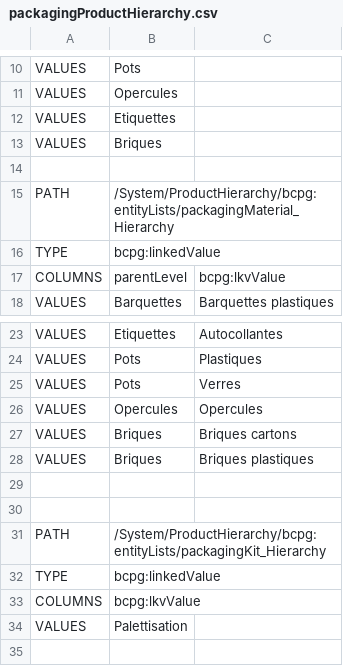
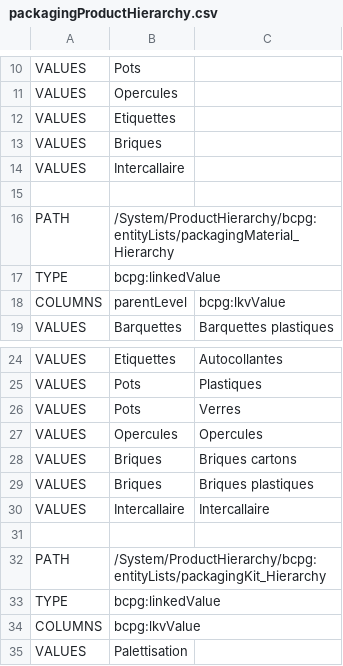
Before and after one commit to becpg/becpg-community, a CSV file: becpg-core/src/main/resources/beCPG/import/fr/food/demo/packagingProductHierarchy.csv, drawn as a sheet; only a part is shown, gaps mark what is left out; the shorter side is filled out with more unchanged rows; addresses are those after the commit; the diff names each change by its address in the sheet, - before the commit and + after, or states it on an @@ line.

```diff
--- a/becpg-core/src/main/resources/beCPG/import/fr/food/demo/packagingProductHierarchy.csv
+++ b/becpg-core/src/main/resources/beCPG/import/fr/food/demo/packagingProductHierarchy.csv
+row 14: VALUES | Intercallaire
-row 30: (empty)
+row 30: VALUES | Intercallaire | Intercallaire
```
Also changed, not shown: becpg-core/src/main/resources/beCPG/import/empty/products/packagingKit_properties.csv, becpg-core/src/main/resources/beCPG/import/empty/products/packagingMaterial_properties.csv, 6 other files.
